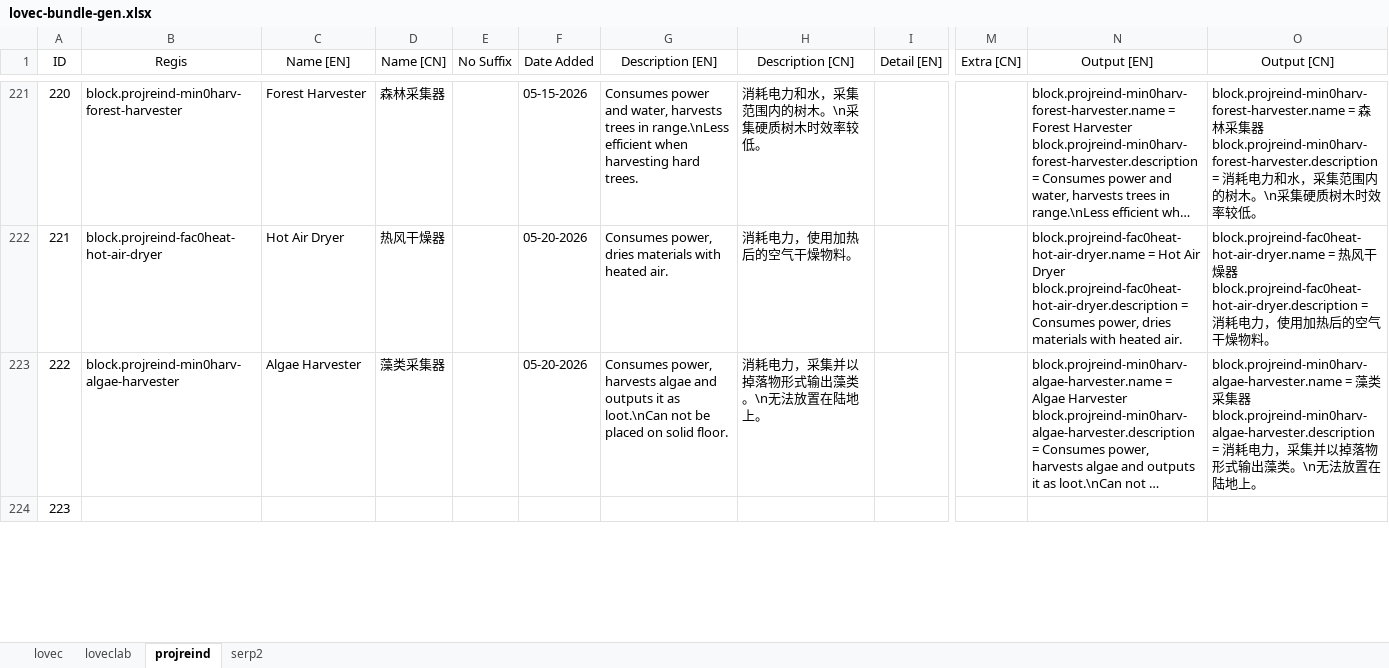
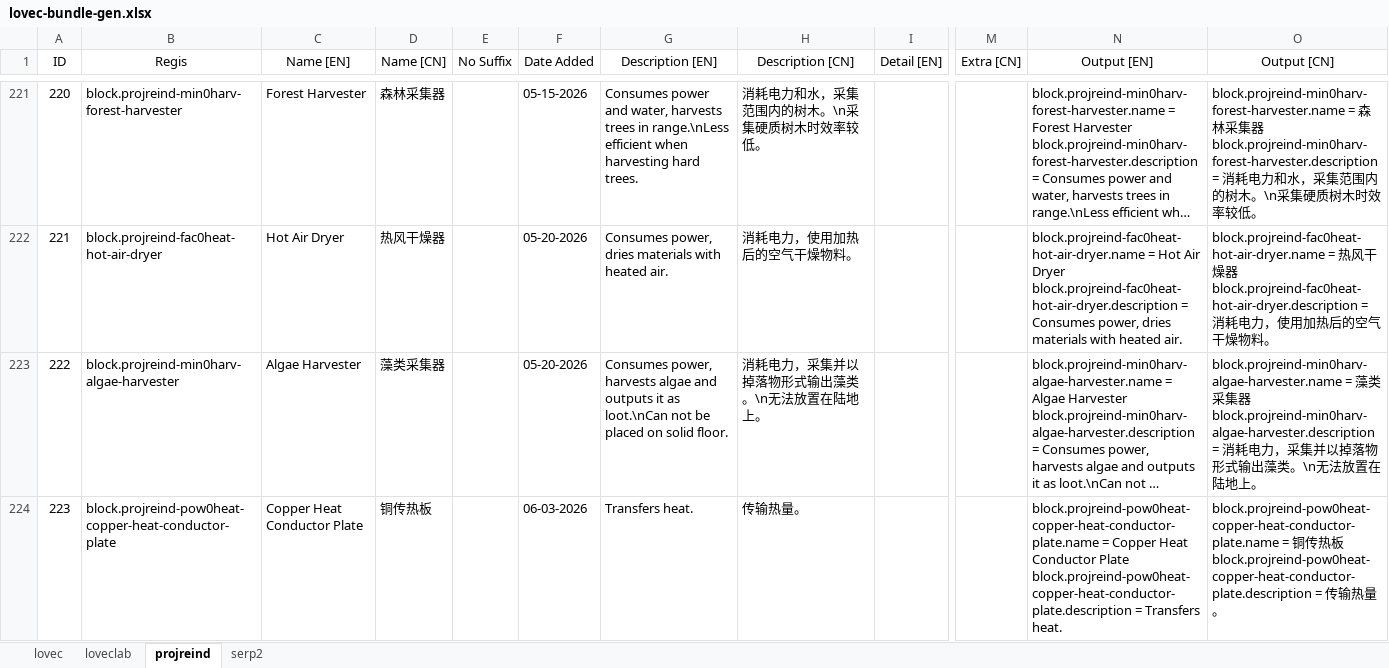
Before and after one commit to HuanXefh/Lovecraftian-Library-Java, an Excel workbook: lovec-bundle-gen.xlsx, sheet projreind, drawn as a sheet; only a part is shown, gaps mark what is left out; long unchanged cells end in …; values as stored, in another font and other column widths than the file's, no borders; ↵ is a line break in a cell; the diff covers the shown part only; the diff names each change by its address in the sheet, - before the commit and + after, or states it on an @@ line.

Commit message:
v102
Added BLK_heatConductor.
Fixed some bugs related to heat transfer.

```diff
--- a/lovec-bundle-gen.xlsx (sheet projreind)
+++ b/lovec-bundle-gen.xlsx (sheet projreind)
-B224 (Regis): (empty)
+B224 (Regis): block.projreind-pow0heat-copper-heat-conductor-plate
-C224 (Name [EN]): (empty)
+C224 (Name [EN]): Copper Heat Conductor Plate
-D224 (Name [CN]): (empty)
+D224 (Name [CN]): 铜传热板
-F224 (Date Added): (empty)
+F224 (Date Added): 06-03-2026
-G224 (Description [EN]): (empty)
+G224 (Description [EN]): Transfers heat.
-H224 (Description [CN]): (empty)
+H224 (Description [CN]): 传输热量。
-N224 (Output [EN]): (empty)
+N224 (Output [EN]): block.projreind-pow0heat-copper-heat-conductor-plate.name = Copper Heat Conductor Plate ↵ block.projreind-pow0heat-copper-heat-conductor-plate.description = Transfers heat.
-O224 (Output [CN]): (empty)
+O224 (Output [CN]): block.projreind-pow0heat-copper-heat-conductor-plate.name = 铜传热板 ↵ block.projreind-pow0heat-copper-heat-conductor-plate.description = 传输热量。
```
Also changed, not shown: 30 edited cells elsewhere in this sheet, 5 other files.
